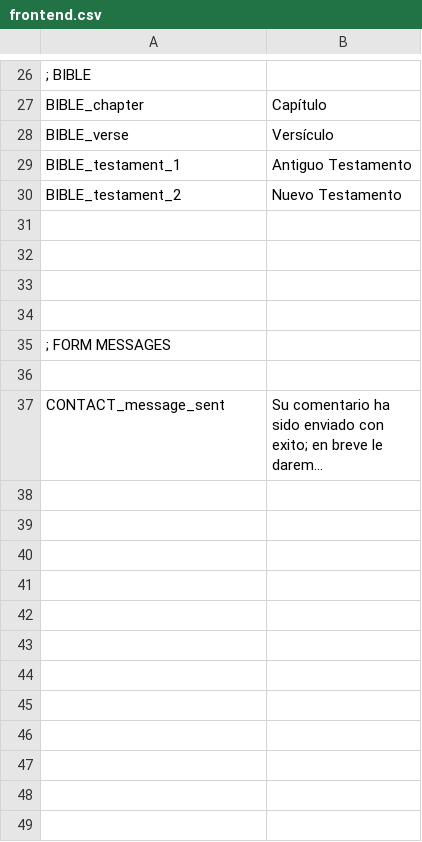
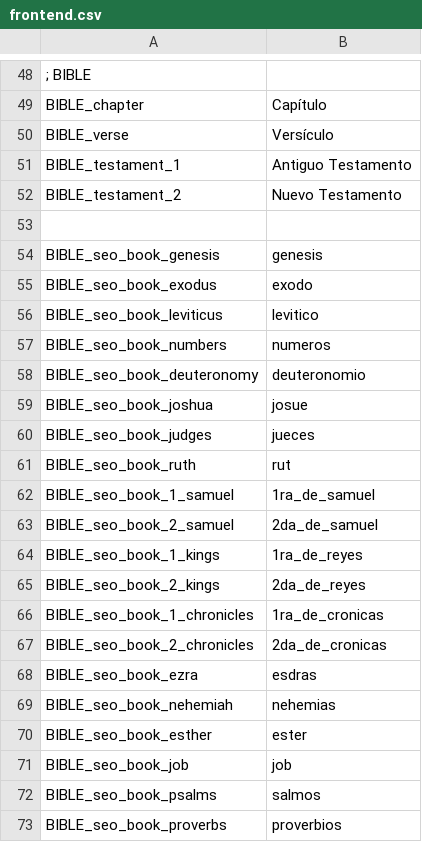
Before and after one commit to arthasmx/Mision, a CSV file: app/locale/es/frontend.csv, drawn as a sheet; only a part is shown, gaps mark what is left out; the shorter side is filled out with more unchanged rows; long unchanged cells end in …; the diff covers the shown part only.

```diff
--- a/app/locale/es/frontend.csv
+++ b/app/locale/es/frontend.csv
@@ -31 +53,21 @@
 
+          BIBLE_seo_book_genesis,"genesis"
+          BIBLE_seo_book_exodus,"exodo"
+          BIBLE_seo_book_leviticus,"levitico"
+          BIBLE_seo_book_numbers,"numeros"
+          BIBLE_seo_book_deuteronomy,"deuteronomio"
+          BIBLE_seo_book_joshua,"josue"
+          BIBLE_seo_book_judges,"jueces"
+          BIBLE_seo_book_ruth,"rut"
+          BIBLE_seo_book_1_samuel,"1ra_de_samuel"
+          BIBLE_seo_book_2_samuel,"2da_de_samuel"
+          BIBLE_seo_book_1_kings,"1ra_de_reyes"
+          BIBLE_seo_book_2_kings,"2da_de_reyes"
+          BIBLE_seo_book_1_chronicles,"1ra_de_cronicas"
+          BIBLE_seo_book_2_chronicles,"2da_de_cronicas"
+          BIBLE_seo_book_ezra,"esdras"
+          BIBLE_seo_book_nehemiah,"nehemias"
+          BIBLE_seo_book_esther,"ester"
+          BIBLE_seo_book_job,"job"
+          BIBLE_seo_book_psalms,"salmos"
+          BIBLE_seo_book_proverbs,"proverbios"
```
Also changed, not shown: 68 added rows elsewhere in this file, app/locale/es/base.csv, 13 other files.
